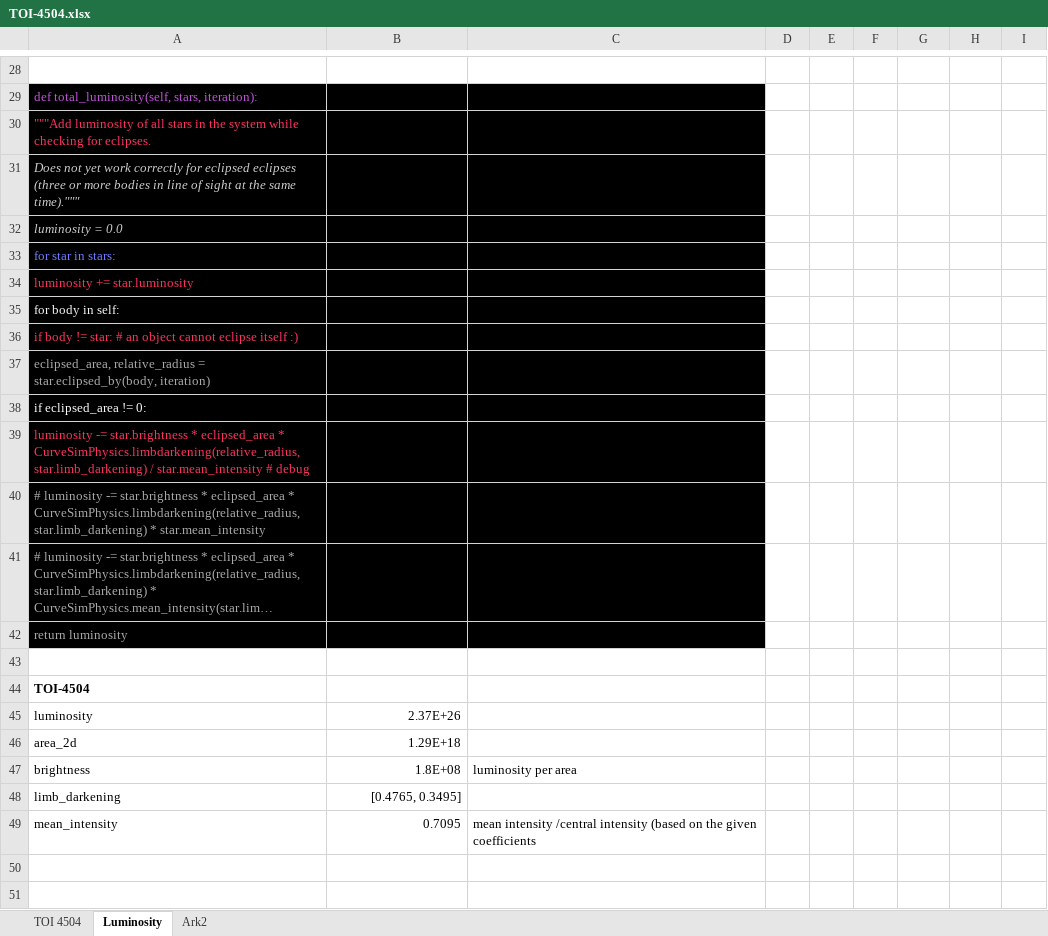
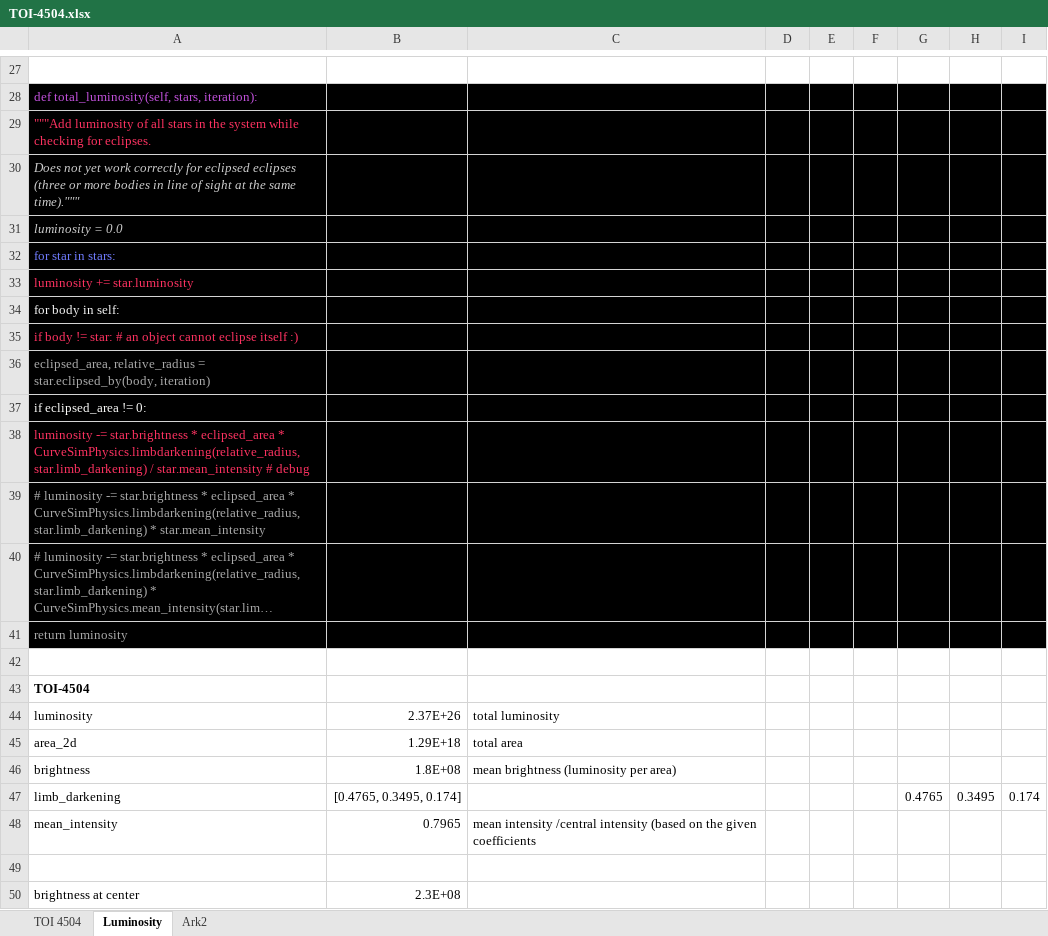
Before and after one commit to lichtgestalter/curvesimulator, an Excel workbook: research/star_systems/TOI-4504.xlsx, sheet Luminosity, drawn as a sheet; only a part is shown, gaps mark what is left out; long unchanged cells end in …; values as stored, in another font and other column widths than the file's, no borders; addresses are those after the commit; the diff covers the shown part only; the diff names each change by its address in the sheet, - before the commit and + after, or states it on an @@ line.

```diff
--- a/research/star_systems/TOI-4504.xlsx (sheet Luminosity)
+++ b/research/star_systems/TOI-4504.xlsx (sheet Luminosity)
-D28:I41 fill: none
+D28:I41 fill: #000000
-C44: (empty)
+C44: total luminosity
-C45: (empty)
+C45: total area
-C46: luminosity per area
+C46: mean brightness (luminosity per area)
-B47: [0.4765, 0.3495]
+B47: [0.4765, 0.3495, 0.174]
-G47: (empty)
+G47: 0.4765
-H47: (empty)
+H47: 0.3495
-I47: (empty)
+I47: 0.174
-B48: 0.7095
+B48: 0.7965
+row 49: (empty)
+row 50: brightness at center | 2.3E+08
```
Also changed, not shown: 1 removed row and cell formats elsewhere in this sheet, sheet TOI 4504, formulas that keep their value, 3 other files.
